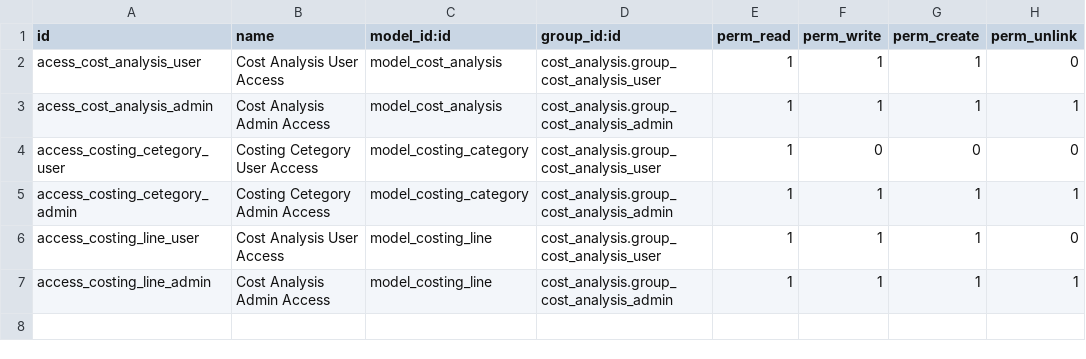
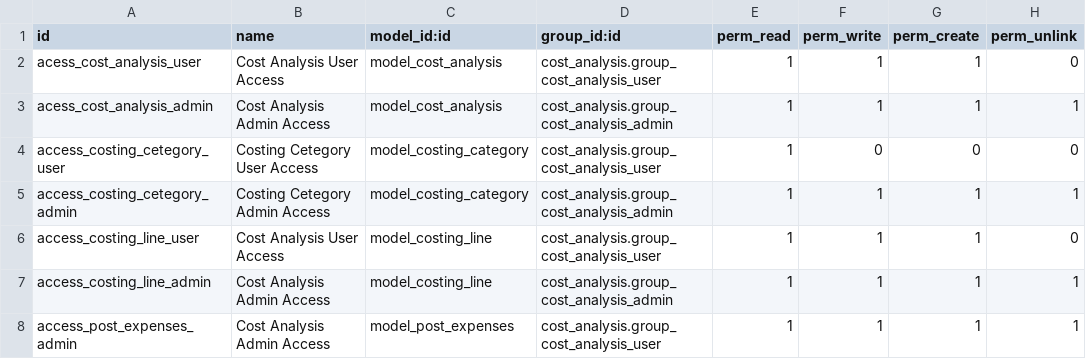
Before and after one commit to tanim913/cost_analysis, a CSV file: security/ir.model.access.csv, drawn as a sheet; the diff names each change by its address in the sheet, - before the commit and + after, or states it on an @@ line.

Commit message:
Post Expenses Wizard popup

```diff
--- a/security/ir.model.access.csv
+++ b/security/ir.model.access.csv
+row 8: access_post_expenses_admin | Cost Analysis Admin Access | model_post_expenses | cost_analysis.group_cost_analysis_user | 1 | 1 | 1 | 1
```
Also changed, not shown: 6 other files.
